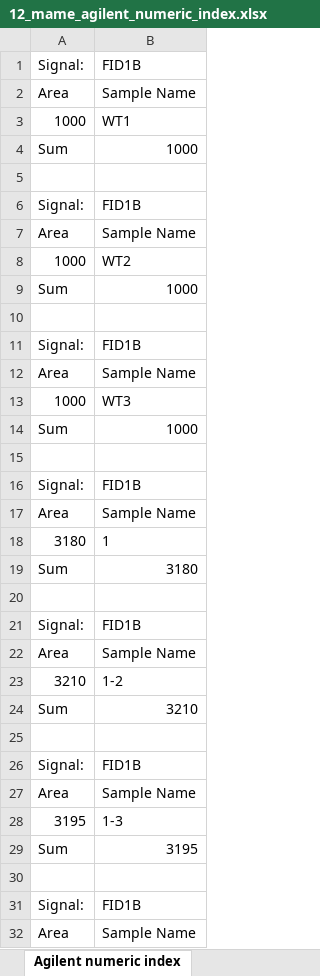
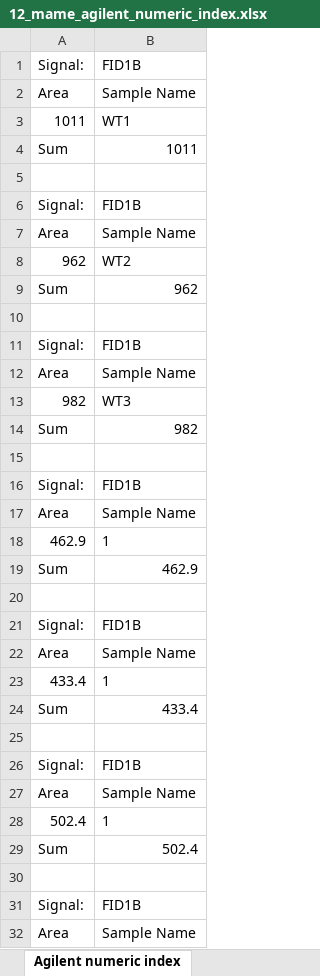
Before and after one commit to gyuminlee-repo/kuma, an Excel workbook: src-tauri/samples/mame/12_mame_agilent_numeric_index.xlsx, sheet Agilent numeric index, drawn as a sheet; only a part is shown; values as stored, in another font and other column widths than the file's, no borders; removed rows and columns are numbered as before the commit, all else as after; the diff covers the shown part only; the diff names each change by its address in the sheet, - before the commit and + after, or states it on an @@ line.

```diff
--- a/src-tauri/samples/mame/12_mame_agilent_numeric_index.xlsx (sheet Agilent numeric index)
+++ b/src-tauri/samples/mame/12_mame_agilent_numeric_index.xlsx (sheet Agilent numeric index)
-A3: 1000
+A3: 1011
-B4: 1000
+B4: 1011
-A8: 1000
+A8: 962
-B9: 1000
+B9: 962
-A13: 1000
+A13: 982
-B14: 1000
+B14: 982
-A18: 3180
+A18: 462.9
-B19: 3180
+B19: 462.9
-row 23: 3210 | 1-2
+row 23: 433.4 | 1
-B24: 3210
+B24: 433.4
-row 28: 3195 | 1-3
+row 28: 502.4 | 1
-B29: 3195
+B29: 502.4
```
Also changed, not shown: 69 added rows, 9 removed rows and 22 edited cells elsewhere in this sheet, src-tauri/samples/mame/06_mame_plate_layout.xlsx, src-tauri/samples/mame/07_mame_activity_long.xlsx, 33 other files.
